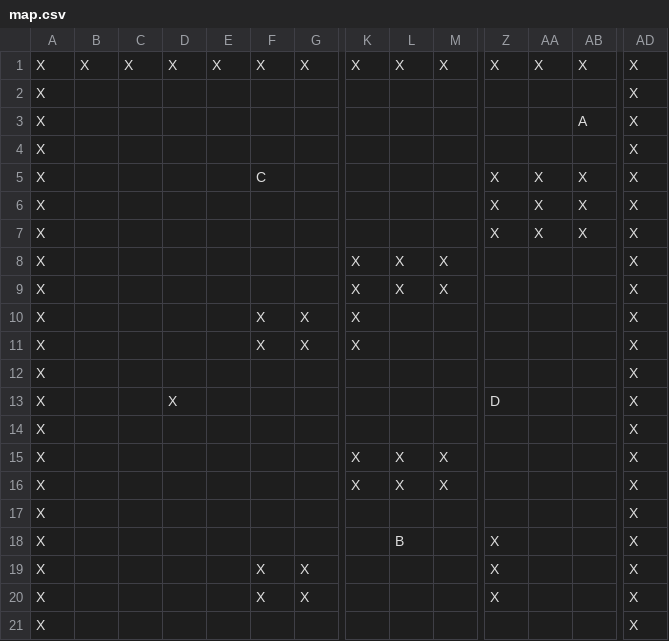
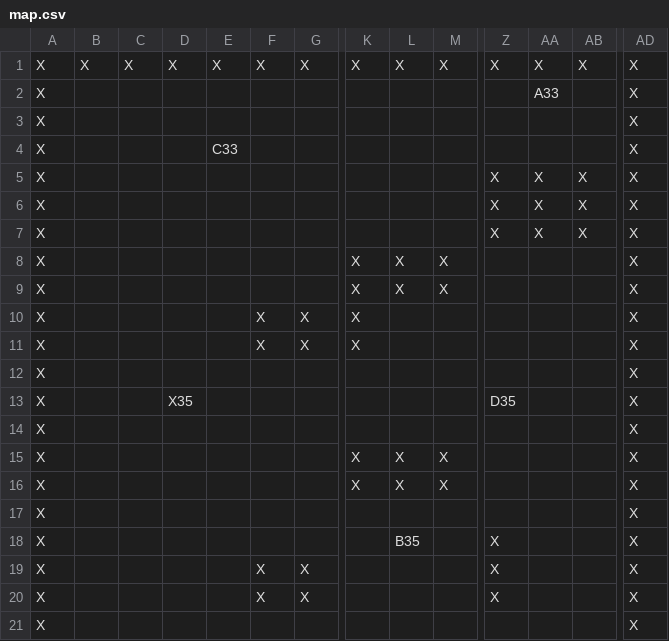
Before and after one commit to Proutymat/Baki, a CSV file: Assets/Resources/map.csv, drawn as a sheet; only a part is shown, gaps mark what is left out; removed rows and columns are numbered as before the commit, all else as after; rows hold the shown columns only; the diff names each change by its address in the sheet, - before the commit and + after, or states it on an @@ line.

```diff
--- a/Assets/Resources/map.csv
+++ b/Assets/Resources/map.csv
+row 2: X |  |  |  |  |  |  |  |  |  |  | A33 |  | X
-row 3: X |  |  |  |  |  |  |  |  |  |  |  | A | X
-E4: (empty)
+E4: C33
-F5: C
+F5: (empty)
-D13: X
+D13: X35
-Z13: D
+Z13: D35
-L18: B
+L18: B35
```
Also changed, not shown: 2 other files.
